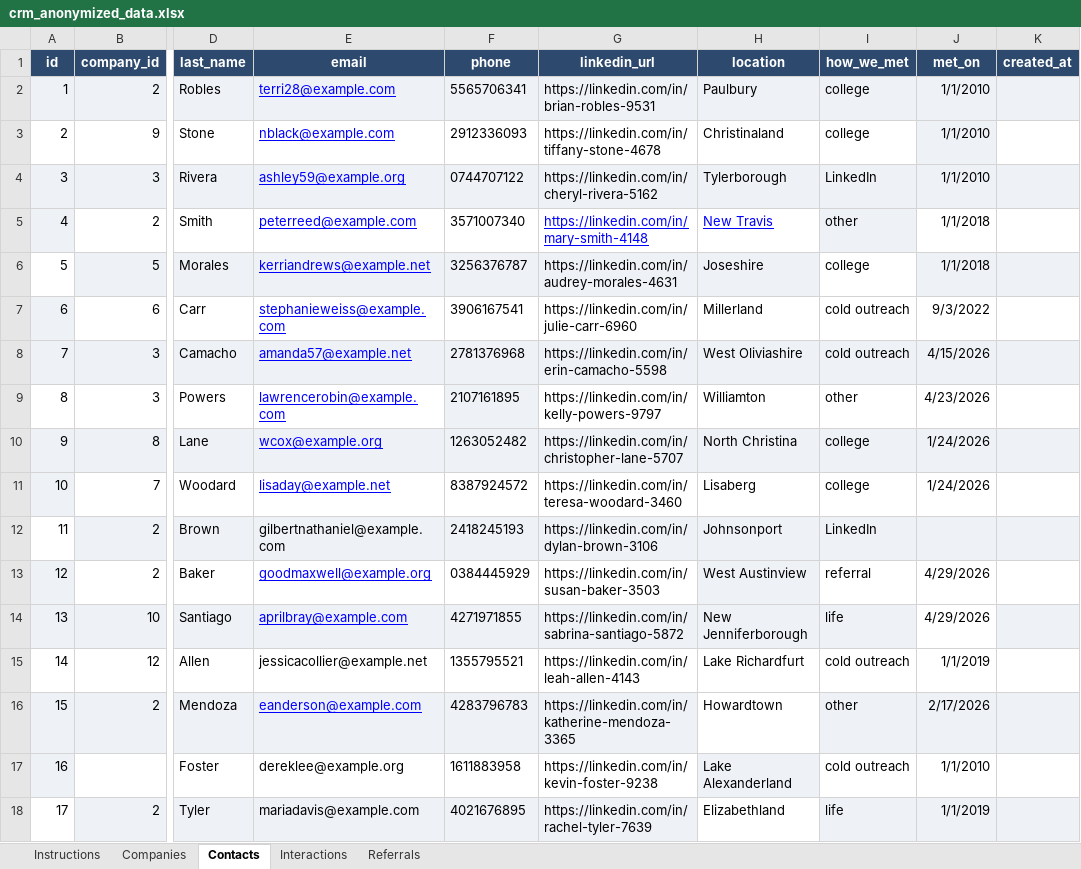
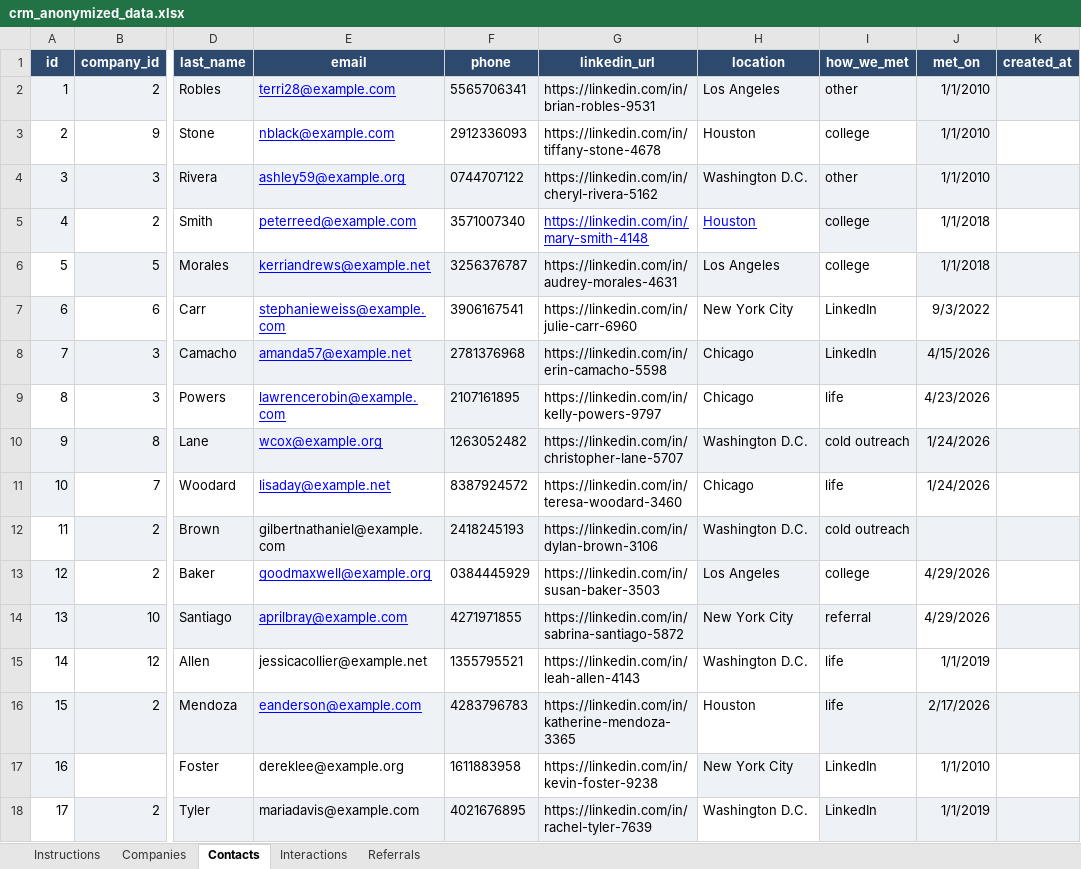
Before and after one commit to ryan-algier/personal_crm, an Excel workbook: anonymized_data/crm_anonymized_data.xlsx, sheet Contacts, drawn as a sheet; only a part is shown, gaps mark what is left out; values as stored, in another font and other column widths than the file's, no borders; the diff covers the shown part only; the diff names each change by its address in the sheet, - before the commit and + after, or states it on an @@ line.

Commit message:
Updated anon data for location

```diff
--- a/anonymized_data/crm_anonymized_data.xlsx (sheet Contacts)
+++ b/anonymized_data/crm_anonymized_data.xlsx (sheet Contacts)
-H2 (location): Paulbury
+H2 (location): Los Angeles
-I2 (how_we_met): college
+I2 (how_we_met): other
-H3 (location): Christinaland
+H3 (location): Houston
-H4 (location): Tylerborough
+H4 (location): Washington D.C.
-I4 (how_we_met): LinkedIn
+I4 (how_we_met): other
-H5 (location): New Travis
+H5 (location): Houston
-I5 (how_we_met): other
+I5 (how_we_met): college
-H6 (location): Joseshire
+H6 (location): Los Angeles
-H7 (location): Millerland
+H7 (location): New York City
-I7:I8 (how_we_met): cold outreach
+I7:I8 (how_we_met): LinkedIn
-H8 (location): West Oliviashire
+H8 (location): Chicago
-H9 (location): Williamton
+H9 (location): Chicago
-I9 (how_we_met): other
+I9 (how_we_met): life
-H10 (location): North Christina
+H10 (location): Washington D.C.
-I10 (how_we_met): college
+I10 (how_we_met): cold outreach
-H11 (location): Lisaberg
+H11 (location): Chicago
-I11 (how_we_met): college
+I11 (how_we_met): life
-H12 (location): Johnsonport
+H12 (location): Washington D.C.
-I12 (how_we_met): LinkedIn
+I12 (how_we_met): cold outreach
-H13 (location): West Austinview
+H13 (location): Los Angeles
-I13 (how_we_met): referral
+I13 (how_we_met): college
-H14 (location): New Jenniferborough
+H14 (location): New York City
-I14 (how_we_met): life
+I14 (how_we_met): referral
-H15 (location): Lake Richardfurt
+H15 (location): Washington D.C.
-I15 (how_we_met): cold outreach
+I15 (how_we_met): life
-H16 (location): Howardtown
+H16 (location): Houston
-I16 (how_we_met): other
+I16 (how_we_met): life
-H17 (location): Lake Alexanderland
+H17 (location): New York City
-I17 (how_we_met): cold outreach
+I17 (how_we_met): LinkedIn
-H18 (location): Elizabethland
+H18 (location): Washington D.C.
-I18 (how_we_met): life
+I18 (how_we_met): LinkedIn
```
Also changed, not shown: 16 edited cells elsewhere in this sheet, sheet Interactions.
